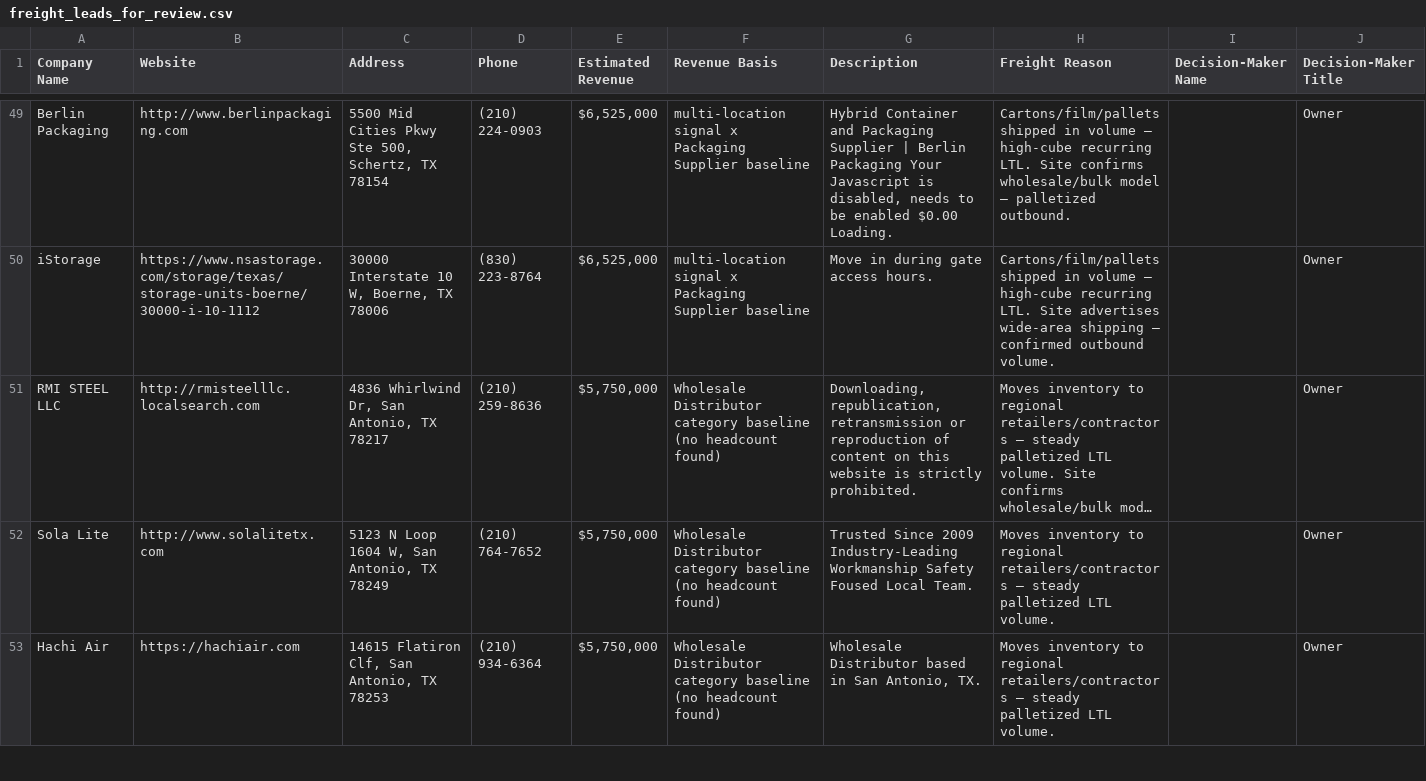
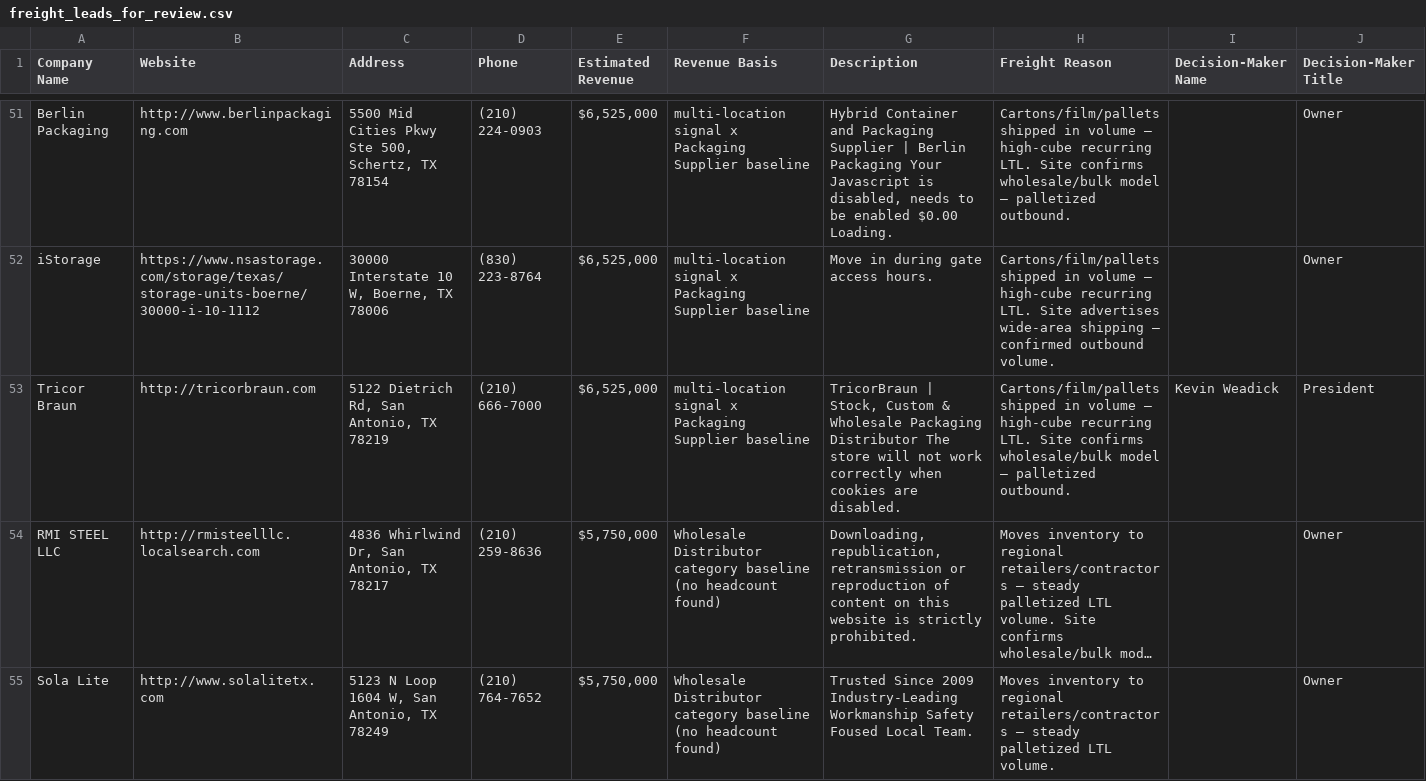
Before and after one commit to arthurval210-star/frequent-freight-2.5, a CSV file: exports/freight_leads_for_review.csv, drawn as a sheet; only a part is shown, gaps mark what is left out; the shorter side is filled out with more unchanged rows; long unchanged cells end in …; rows hold the shown columns only; the diff covers the shown part only; the diff names each change by its address in the sheet, - before the commit and + after, or states it on an @@ line.

```diff
--- a/exports/freight_leads_for_review.csv
+++ b/exports/freight_leads_for_review.csv
+row 53: Tricor Braun | http://tricorbraun.com | 5122 Dietrich Rd, San Antonio, TX 78219 | (210) 666-7000 | $6,525,000 | multi-location signal x Packaging Supplier baseline | TricorBraun | Stock, Custom & Wholesale Packaging Distributor The store will not work correctly when cookies are disabled. | Cartons/film/pallets shipped in volume — high-cube recurring LTL. Site confirms wholesale/bulk model — palletized outbound. | Kevin Weadick | President
```
Also changed, not shown: 4 added rows, 6 removed rows, 6 moved rows and 17 edited cells elsewhere in this file, 2 other files.
